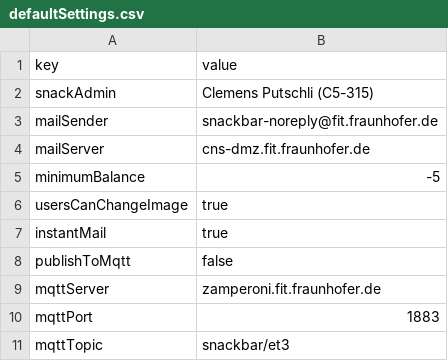
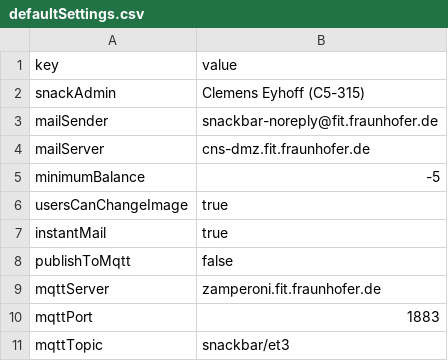
Before and after one commit to clemenstyp/SnackBar, a CSV file: defaultSettings.csv, drawn as a sheet.

```diff
--- a/defaultSettings.csv
+++ b/defaultSettings.csv
@@ -1,3 +1,3 @@
 key,value
-snackAdmin,Clemens Putschli (C5-315)
+snackAdmin,Clemens Eyhoff (C5-315)
 mailSender,snackbar-noreply@fit.fraunhofer.de
```
Also changed, not shown: 7 other files.
